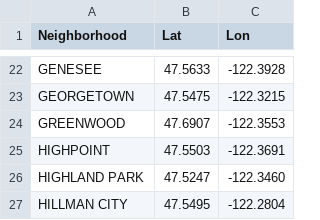
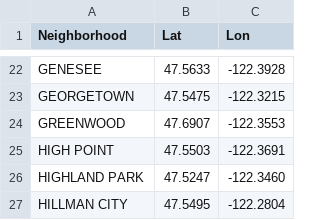
Before and after one commit to kheller18/seattle-crime-analysis, a CSV file: Resources/Locations.csv, drawn as a sheet; only a part is shown, gaps mark what is left out.

```diff
--- a/Resources/Locations.csv
+++ b/Resources/Locations.csv
@@ -24,3 +24,3 @@ GEORGETOWN,47.5475,-122.3215
 GREENWOOD,47.6907,-122.3553
-HIGHPOINT,47.5503,-122.3691
+HIGH POINT,47.5503,-122.3691
 HIGHLAND PARK,47.5247,-122.3460
```
Also changed, not shown: 1 other file.
